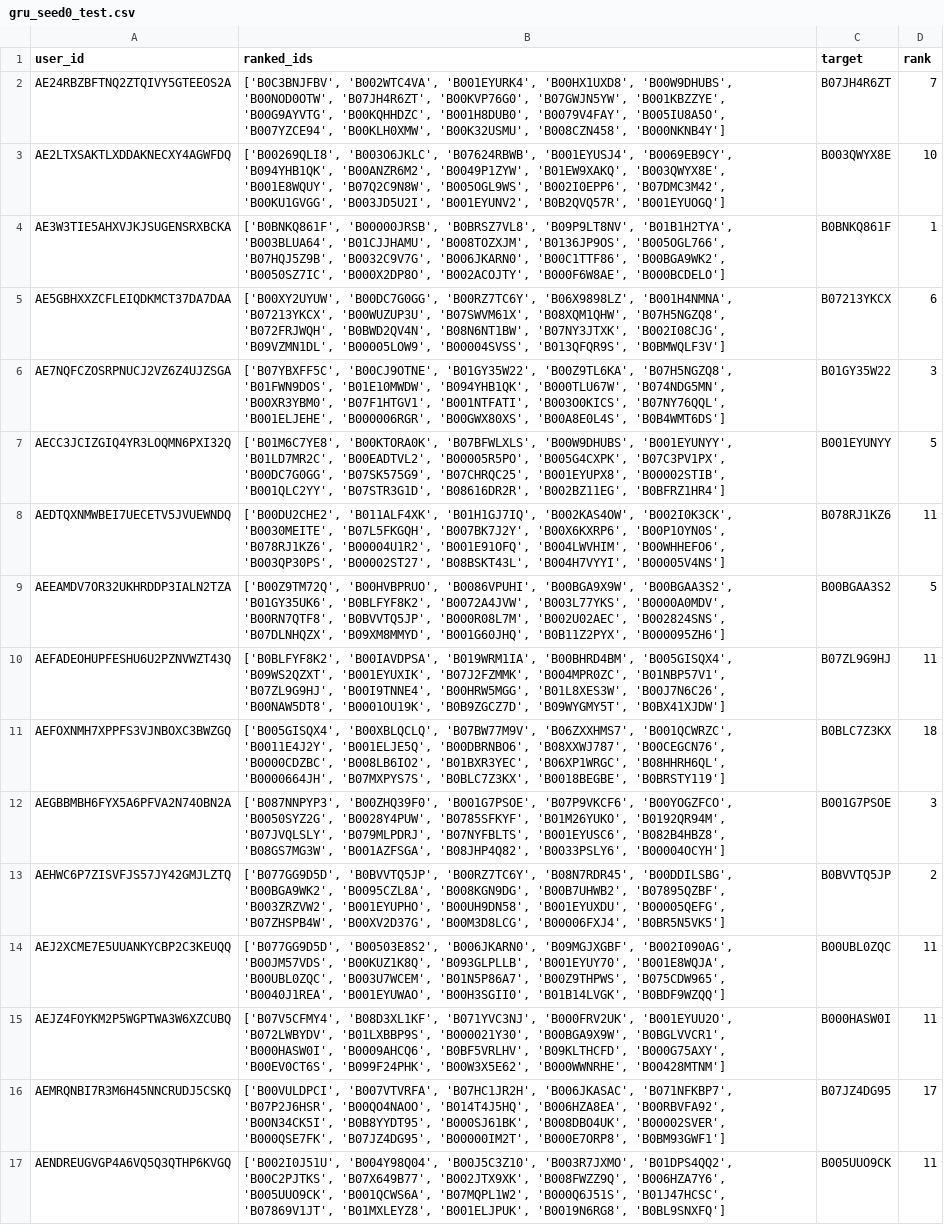
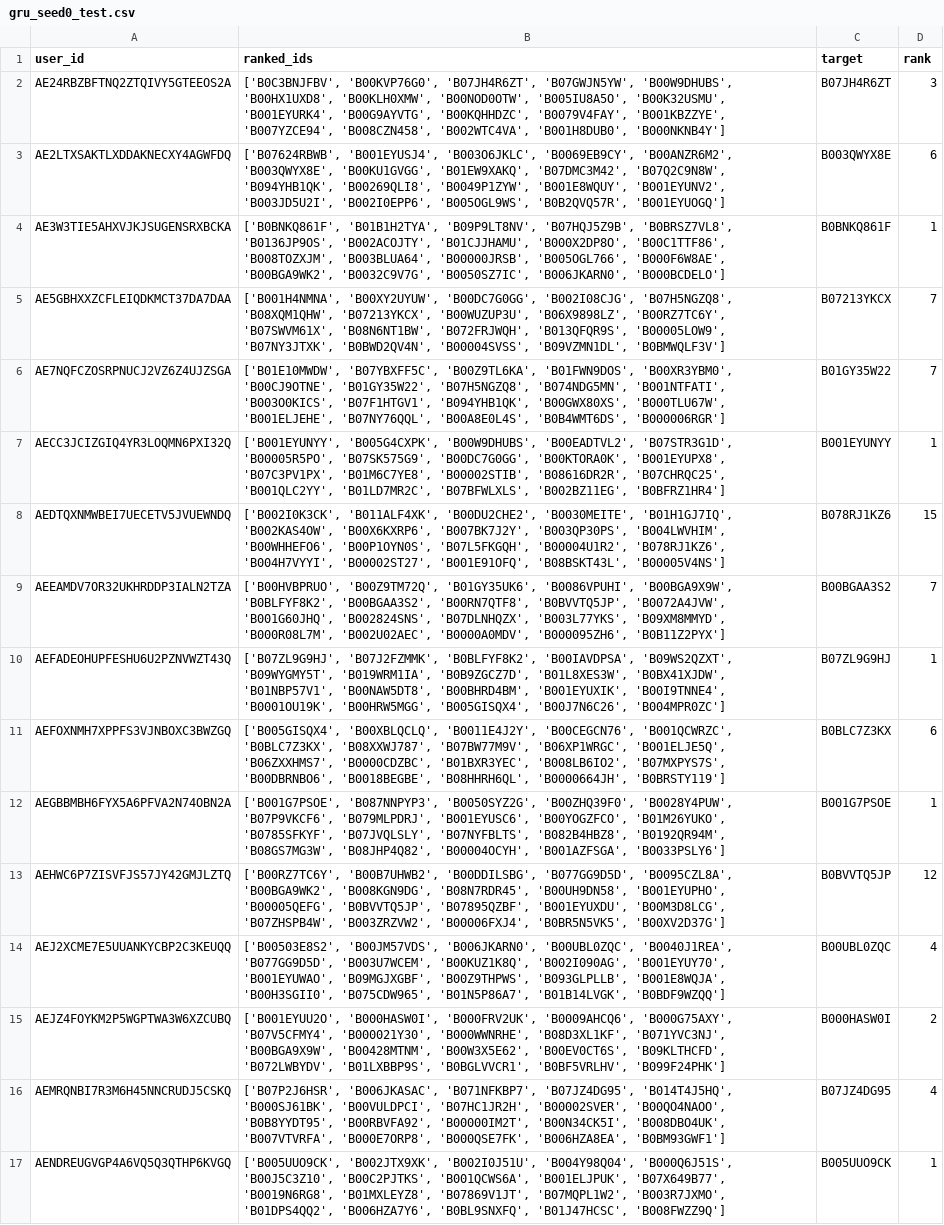
Before and after one commit to bhaavyasura7/arag-gru-recommender, a CSV file: results/predictions/gru_seed0_test.csv, drawn as a sheet; only a part is shown; the diff covers the shown part only; the diff names each change by its address in the sheet, - before the commit and + after, or states it on an @@ line.

```diff
--- a/results/predictions/gru_seed0_test.csv
+++ b/results/predictions/gru_seed0_test.csv
-B2 (ranked_ids): ['B0C3BNJFBV', 'B002WTC4VA', 'B001EYURK4', 'B00HX1UXD8', 'B00W9DHUBS', 'B00NOD0OTW', 'B07JH4R6ZT', 'B00KVP76G0', 'B07GWJN5YW', 'B001KBZZYE', 'B00G9AYVTG', 'B00KQHHDZC', 'B001H8DUB0', 'B0079V4FAY', 'B005IU8A5O', 'B007YZCE94', 'B00KLH0XMW', 'B00K32USMU', 'B008CZN458', 'B000NKNB4Y']
+B2 (ranked_ids): ['B0C3BNJFBV', 'B00KVP76G0', 'B07JH4R6ZT', 'B07GWJN5YW', 'B00W9DHUBS', 'B00HX1UXD8', 'B00KLH0XMW', 'B00NOD0OTW', 'B005IU8A5O', 'B00K32USMU', 'B001EYURK4', 'B00G9AYVTG', 'B00KQHHDZC', 'B0079V4FAY', 'B001KBZZYE', 'B007YZCE94', 'B008CZN458', 'B002WTC4VA', 'B001H8DUB0', 'B000NKNB4Y']
-D2 (rank): 7
+D2 (rank): 3
-B3 (ranked_ids): ['B00269QLI8', 'B003O6JKLC', 'B07624RBWB', 'B001EYUSJ4', 'B0069EB9CY', 'B094YHB1QK', 'B00ANZR6M2', 'B0049P1ZYW', 'B01EW9XAKQ', 'B003QWYX8E', 'B001E8WQUY', 'B07Q2C9N8W', 'B005OGL9WS', 'B002I0EPP6', 'B07DMC3M42', 'B00KU1GVGG', 'B003JD5U2I', 'B001EYUNV2', 'B0B2QVQ57R', 'B001EYUOGQ']
+B3 (ranked_ids): ['B07624RBWB', 'B001EYUSJ4', 'B003O6JKLC', 'B0069EB9CY', 'B00ANZR6M2', 'B003QWYX8E', 'B00KU1GVGG', 'B01EW9XAKQ', 'B07DMC3M42', 'B07Q2C9N8W', 'B094YHB1QK', 'B00269QLI8', 'B0049P1ZYW', 'B001E8WQUY', 'B001EYUNV2', 'B003JD5U2I', 'B002I0EPP6', 'B005OGL9WS', 'B0B2QVQ57R', 'B001EYUOGQ']
-D3 (rank): 10
+D3 (rank): 6
-B4 (ranked_ids): ['B0BNKQ861F', 'B00000JRSB', 'B0BRSZ7VL8', 'B09P9LT8NV', 'B01B1H2TYA', 'B003BLUA64', 'B01CJJHAMU', 'B008TOZXJM', 'B0136JP9OS', 'B005OGL766', 'B07HQJ5Z9B', 'B0032C9V7G', 'B006JKARN0', 'B00C1TTF86', 'B00BGA9WK2', 'B0050SZ7IC', 'B000X2DP8O', 'B002ACOJTY', 'B000F6W8AE', 'B000BCDELO']
+B4 (ranked_ids): ['B0BNKQ861F', 'B01B1H2TYA', 'B09P9LT8NV', 'B07HQJ5Z9B', 'B0BRSZ7VL8', 'B0136JP9OS', 'B002ACOJTY', 'B01CJJHAMU', 'B000X2DP8O', 'B00C1TTF86', 'B008TOZXJM', 'B003BLUA64', 'B00000JRSB', 'B005OGL766', 'B000F6W8AE', 'B00BGA9WK2', 'B0032C9V7G', 'B0050SZ7IC', 'B006JKARN0', 'B000BCDELO']
-B5 (ranked_ids): ['B00XY2UYUW', 'B00DC7G0GG', 'B00RZ7TC6Y', 'B06X9898LZ', 'B001H4NMNA', 'B07213YKCX', 'B00WUZUP3U', 'B07SWVM61X', 'B08XQM1QHW', 'B07H5NGZQ8', 'B072FRJWQH', 'B0BWD2QV4N', 'B08N6NT1BW', 'B07NY3JTXK', 'B002I08CJG', 'B09VZMN1DL', 'B00005LOW9', 'B00004SVSS', 'B013QFQR9S', 'B0BMWQLF3V']
+B5 (ranked_ids): ['B001H4NMNA', 'B00XY2UYUW', 'B00DC7G0GG', 'B002I08CJG', 'B07H5NGZQ8', 'B08XQM1QHW', 'B07213YKCX', 'B00WUZUP3U', 'B06X9898LZ', 'B00RZ7TC6Y', 'B07SWVM61X', 'B08N6NT1BW', 'B072FRJWQH', 'B013QFQR9S', 'B00005LOW9', 'B07NY3JTXK', 'B0BWD2QV4N', 'B00004SVSS', 'B09VZMN1DL', 'B0BMWQLF3V']
-D5 (rank): 6
+D5 (rank): 7
-B6 (ranked_ids): ['B07YBXFF5C', 'B00CJ9OTNE', 'B01GY35W22', 'B00Z9TL6KA', 'B07H5NGZQ8', 'B01FWN9DOS', 'B01E10MWDW', 'B094YHB1QK', 'B000TLU67W', 'B074NDG5MN', 'B00XR3YBM0', 'B07F1HTGV1', 'B001NTFATI', 'B003O0KICS', 'B07NY76QQL', 'B001ELJEHE', 'B000006RGR', 'B00GWX80XS', 'B00A8E0L4S', 'B0B4WMT6DS']
+B6 (ranked_ids): ['B01E10MWDW', 'B07YBXFF5C', 'B00Z9TL6KA', 'B01FWN9DOS', 'B00XR3YBM0', 'B00CJ9OTNE', 'B01GY35W22', 'B07H5NGZQ8', 'B074NDG5MN', 'B001NTFATI', 'B003O0KICS', 'B07F1HTGV1', 'B094YHB1QK', 'B00GWX80XS', 'B000TLU67W', 'B001ELJEHE', 'B07NY76QQL', 'B00A8E0L4S', 'B0B4WMT6DS', 'B000006RGR']
-D6 (rank): 3
+D6 (rank): 7
-B7 (ranked_ids): ['B01M6C7YE8', 'B00KTORA0K', 'B07BFWLXLS', 'B00W9DHUBS', 'B001EYUNYY', 'B01LD7MR2C', 'B00EADTVL2', 'B00005R5PO', 'B005G4CXPK', 'B07C3PV1PX', 'B00DC7G0GG', 'B07SK575G9', 'B07CHRQC25', 'B001EYUPX8', 'B00002STIB', 'B001QLC2YY', 'B07STR3G1D', 'B08616DR2R', 'B002BZ11EG', 'B0BFRZ1HR4']
+B7 (ranked_ids): ['B001EYUNYY', 'B005G4CXPK', 'B00W9DHUBS', 'B00EADTVL2', 'B07STR3G1D', 'B00005R5PO', 'B07SK575G9', 'B00DC7G0GG', 'B00KTORA0K', 'B001EYUPX8', 'B07C3PV1PX', 'B01M6C7YE8', 'B00002STIB', 'B08616DR2R', 'B07CHRQC25', 'B001QLC2YY', 'B01LD7MR2C', 'B07BFWLXLS', 'B002BZ11EG', 'B0BFRZ1HR4']
-D7 (rank): 5
+D7 (rank): 1
-B8 (ranked_ids): ['B00DU2CHE2', 'B011ALF4XK', 'B01H1GJ7IQ', 'B002KAS4OW', 'B002I0K3CK', 'B0030MEITE', 'B07L5FKGQH', 'B007BK7J2Y', 'B00X6KXRP6', 'B00P1OYN0S', 'B078RJ1KZ6', 'B00004U1R2', 'B001E91OFQ', 'B004LWVHIM', 'B00WHHEFO6', 'B003QP30PS', 'B00002ST27', 'B08BSKT43L', 'B004H7VYYI', 'B00005V4NS']
+B8 (ranked_ids): ['B002I0K3CK', 'B011ALF4XK', 'B00DU2CHE2', 'B0030MEITE', 'B01H1GJ7IQ', 'B002KAS4OW', 'B00X6KXRP6', 'B007BK7J2Y', 'B003QP30PS', 'B004LWVHIM', 'B00WHHEFO6', 'B00P1OYN0S', 'B07L5FKGQH', 'B00004U1R2', 'B078RJ1KZ6', 'B004H7VYYI', 'B00002ST27', 'B001E91OFQ', 'B08BSKT43L', 'B00005V4NS']
-D8 (rank): 11
+D8 (rank): 15
-B9 (ranked_ids): ['B00Z9TM72Q', 'B00HVBPRUO', 'B0086VPUHI', 'B00BGA9X9W', 'B00BGAA3S2', 'B01GY35UK6', 'B0BLFYF8K2', 'B0072A4JVW', 'B003L77YKS', 'B0000A0MDV', 'B00RN7QTF8', 'B0BVVTQ5JP', 'B000R08L7M', 'B002U02AEC', 'B002824SNS', 'B07DLNHQZX', 'B09XM8MMYD', 'B001G60JHQ', 'B0B11Z2PYX', 'B000095ZH6']
+B9 (ranked_ids): ['B00HVBPRUO', 'B00Z9TM72Q', 'B01GY35UK6', 'B0086VPUHI', 'B00BGA9X9W', 'B0BLFYF8K2', 'B00BGAA3S2', 'B00RN7QTF8', 'B0BVVTQ5JP', 'B0072A4JVW', 'B001G60JHQ', 'B002824SNS', 'B07DLNHQZX', 'B003L77YKS', 'B09XM8MMYD', 'B000R08L7M', 'B002U02AEC', 'B0000A0MDV', 'B000095ZH6', 'B0B11Z2PYX']
-D9 (rank): 5
+D9 (rank): 7
-B10 (ranked_ids): ['B0BLFYF8K2', 'B00IAVDPSA', 'B019WRM1IA', 'B00BHRD4BM', 'B005GISQX4', 'B09WS2QZXT', 'B001EYUXIK', 'B07J2FZMMK', 'B004MPR0ZC', 'B01NBP57V1', 'B07ZL9G9HJ', 'B00I9TNNE4', 'B00HRW5MGG', 'B01L8XES3W', 'B00J7N6C26', 'B00NAW5DT8', 'B0001OU19K', 'B0B9ZGCZ7D', 'B09WYGMY5T', 'B0BX41XJDW']
+B10 (ranked_ids): ['B07ZL9G9HJ', 'B07J2FZMMK', 'B0BLFYF8K2', 'B00IAVDPSA', 'B09WS2QZXT', 'B09WYGMY5T', 'B019WRM1IA', 'B0B9ZGCZ7D', 'B01L8XES3W', 'B0BX41XJDW', 'B01NBP57V1', 'B00NAW5DT8', 'B00BHRD4BM', 'B001EYUXIK', 'B00I9TNNE4', 'B0001OU19K', 'B00HRW5MGG', 'B005GISQX4', 'B00J7N6C26', 'B004MPR0ZC']
-D10 (rank): 11
+D10 (rank): 1
-B11 (ranked_ids): ['B005GISQX4', 'B00XBLQCLQ', 'B07BW77M9V', 'B06ZXXHMS7', 'B001QCWRZC', 'B0011E4J2Y', 'B001ELJE5Q', 'B00DBRNBO6', 'B08XXWJ787', 'B00CEGCN76', 'B0000CDZBC', 'B008LB6IO2', 'B01BXR3YEC', 'B06XP1WRGC', 'B08HHRH6QL', 'B0000664JH', 'B07MXPYS7S', 'B0BLC7Z3KX', 'B0018BEGBE', 'B0BRSTY119']
+B11 (ranked_ids): ['B005GISQX4', 'B00XBLQCLQ', 'B0011E4J2Y', 'B00CEGCN76', 'B001QCWRZC', 'B0BLC7Z3KX', 'B08XXWJ787', 'B07BW77M9V', 'B06XP1WRGC', 'B001ELJE5Q', 'B06ZXXHMS7', 'B0000CDZBC', 'B01BXR3YEC', 'B008LB6IO2', 'B07MXPYS7S', 'B00DBRNBO6', 'B0018BEGBE', 'B08HHRH6QL', 'B0000664JH', 'B0BRSTY119']
-D11 (rank): 18
+D11 (rank): 6
-B12 (ranked_ids): ['B087NNPYP3', 'B00ZHQ39F0', 'B001G7PSOE', 'B07P9VKCF6', 'B00YOGZFCO', 'B0050SYZ2G', 'B0028Y4PUW', 'B0785SFKYF', 'B01M26YUKO', 'B0192QR94M', 'B07JVQLSLY', 'B079MLPDRJ', 'B07NYFBLTS', 'B001EYUSC6', 'B082B4HBZ8', 'B08GS7MG3W', 'B001AZFSGA', 'B08JHP4Q82', 'B0033PSLY6', 'B00004OCYH']
+B12 (ranked_ids): ['B001G7PSOE', 'B087NNPYP3', 'B0050SYZ2G', 'B00ZHQ39F0', 'B0028Y4PUW', 'B07P9VKCF6', 'B079MLPDRJ', 'B001EYUSC6', 'B00YOGZFCO', 'B01M26YUKO', 'B0785SFKYF', 'B07JVQLSLY', 'B07NYFBLTS', 'B082B4HBZ8', 'B0192QR94M', 'B08GS7MG3W', 'B08JHP4Q82', 'B00004OCYH', 'B001AZFSGA', 'B0033PSLY6']
-D12 (rank): 3
+D12 (rank): 1
-B13 (ranked_ids): ['B077GG9D5D', 'B0BVVTQ5JP', 'B00RZ7TC6Y', 'B08N7RDR45', 'B00DDILSBG', 'B00BGA9WK2', 'B0095CZL8A', 'B008KGN9DG', 'B00B7UHWB2', 'B07895QZBF', 'B003ZRZVW2', 'B001EYUPHO', 'B00UH9DN58', 'B001EYUXDU', 'B00005QEFG', 'B07ZHSPB4W', 'B00XV2D37G', 'B00M3D8LCG', 'B00006FXJ4', 'B0BR5N5VK5']
+B13 (ranked_ids): ['B00RZ7TC6Y', 'B00B7UHWB2', 'B00DDILSBG', 'B077GG9D5D', 'B0095CZL8A', 'B00BGA9WK2', 'B008KGN9DG', 'B08N7RDR45', 'B00UH9DN58', 'B001EYUPHO', 'B00005QEFG', 'B0BVVTQ5JP', 'B07895QZBF', 'B001EYUXDU', 'B00M3D8LCG', 'B07ZHSPB4W', 'B003ZRZVW2', 'B00006FXJ4', 'B0BR5N5VK5', 'B00XV2D37G']
-D13 (rank): 2
+D13 (rank): 12
-B14 (ranked_ids): ['B077GG9D5D', 'B00503E8S2', 'B006JKARN0', 'B09MGJXGBF', 'B002I090AG', 'B00JM57VDS', 'B00KUZ1K8Q', 'B093GLPLLB', 'B001EYUY70', 'B001E8WQJA', 'B00UBL0ZQC', 'B003U7WCEM', 'B01N5P86A7', 'B00Z9THPWS', 'B075CDW965', 'B0040J1REA', 'B001EYUWAO', 'B00H3SGII0', 'B01B14LVGK', 'B0BDF9WZQQ']
+B14 (ranked_ids): ['B00503E8S2', 'B00JM57VDS', 'B006JKARN0', 'B00UBL0ZQC', 'B0040J1REA', 'B077GG9D5D', 'B003U7WCEM', 'B00KUZ1K8Q', 'B002I090AG', 'B001EYUY70', 'B001EYUWAO', 'B09MGJXGBF', 'B00Z9THPWS', 'B093GLPLLB', 'B001E8WQJA', 'B00H3SGII0', 'B075CDW965', 'B01N5P86A7', 'B01B14LVGK', 'B0BDF9WZQQ']
-D14 (rank): 11
+D14 (rank): 4
-B15 (ranked_ids): ['B07V5CFMY4', 'B08D3XL1KF', 'B071YVC3NJ', 'B000FRV2UK', 'B001EYUU2O', 'B072LWBYDV', 'B01LXBBP9S', 'B000021Y30', 'B00BGA9X9W', 'B0BGLVVCR1', 'B000HASW0I', 'B0009AHCQ6', 'B0BF5VRLHV', 'B09KLTHCFD', 'B000G75AXY', 'B00EV0CT6S', 'B099F24PHK', 'B00W3X5E62', 'B000WWNRHE', 'B00428MTNM']
+B15 (ranked_ids): ['B001EYUU2O', 'B000HASW0I', 'B000FRV2UK', 'B0009AHCQ6', 'B000G75AXY', 'B07V5CFMY4', 'B000021Y30', 'B000WWNRHE', 'B08D3XL1KF', 'B071YVC3NJ', 'B00BGA9X9W', 'B00428MTNM', 'B00W3X5E62', 'B00EV0CT6S', 'B09KLTHCFD', 'B072LWBYDV', 'B01LXBBP9S', 'B0BGLVVCR1', 'B0BF5VRLHV', 'B099F24PHK']
-D15 (rank): 11
+D15 (rank): 2
-B16 (ranked_ids): ['B00VULDPCI', 'B007VTVRFA', 'B07HC1JR2H', 'B006JKASAC', 'B071NFKBP7', 'B07P2J6HSR', 'B00QO4NAOO', 'B014T4J5HQ', 'B006HZA8EA', 'B00RBVFA92', 'B00N34CK5I', 'B0B8YYDT95', 'B000SJ61BK', 'B008DBO4UK', 'B00002SVER', 'B000QSE7FK', 'B07JZ4DG95', 'B00000IM2T', 'B000E7ORP8', 'B0BM93GWF1']
+B16 (ranked_ids): ['B07P2J6HSR', 'B006JKASAC', 'B071NFKBP7', 'B07JZ4DG95', 'B014T4J5HQ', 'B000SJ61BK', 'B00VULDPCI', 'B07HC1JR2H', 'B00002SVER', 'B00QO4NAOO', 'B0B8YYDT95', 'B00RBVFA92', 'B00000IM2T', 'B00N34CK5I', 'B008DBO4UK', 'B007VTVRFA', 'B000E7ORP8', 'B000QSE7FK', 'B006HZA8EA', 'B0BM93GWF1']
-D16 (rank): 17
+D16 (rank): 4
-B17 (ranked_ids): ['B002I0J51U', 'B004Y98Q04', 'B00J5C3Z10', 'B003R7JXMO', 'B01DPS4QQ2', 'B00C2PJTKS', 'B07X649B77', 'B002JTX9XK', 'B008FWZZ9Q', 'B006HZA7Y6', 'B005UUO9CK', 'B001QCWS6A', 'B07MQPL1W2', 'B000Q6J51S', 'B01J47HCSC', 'B07869V1JT', 'B01MXLEYZ8', 'B001ELJPUK', 'B0019N6RG8', 'B0BL9SNXFQ']
+B17 (ranked_ids): ['B005UUO9CK', 'B002JTX9XK', 'B002I0J51U', 'B004Y98Q04', 'B000Q6J51S', 'B00J5C3Z10', 'B00C2PJTKS', 'B001QCWS6A', 'B001ELJPUK', 'B07X649B77', 'B0019N6RG8', 'B01MXLEYZ8', 'B07869V1JT', 'B07MQPL1W2', 'B003R7JXMO', 'B01DPS4QQ2', 'B006HZA7Y6', 'B0BL9SNXFQ', 'B01J47HCSC', 'B008FWZZ9Q']
-D17 (rank): 11
+D17 (rank): 1
```
Also changed, not shown: 156 edited cells elsewhere in this file, results/predictions/arag_gru_test.csv, results/predictions/gru_seed1_test.csv, 19 other files.
